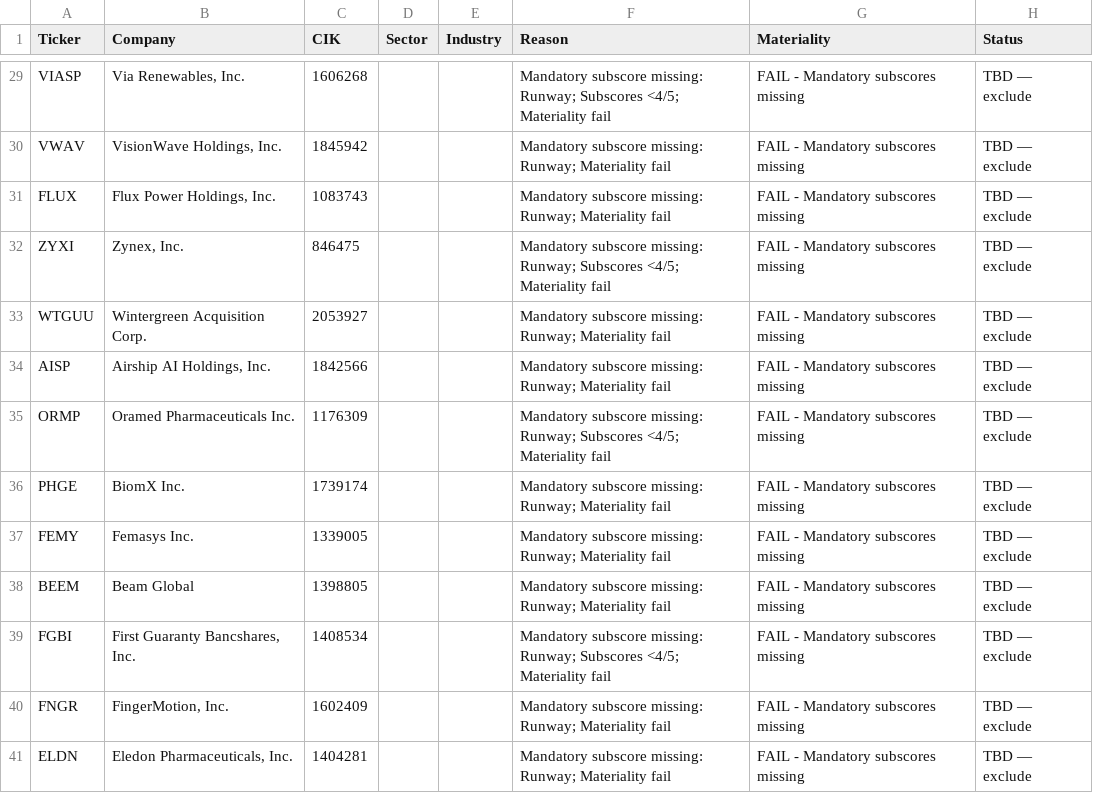
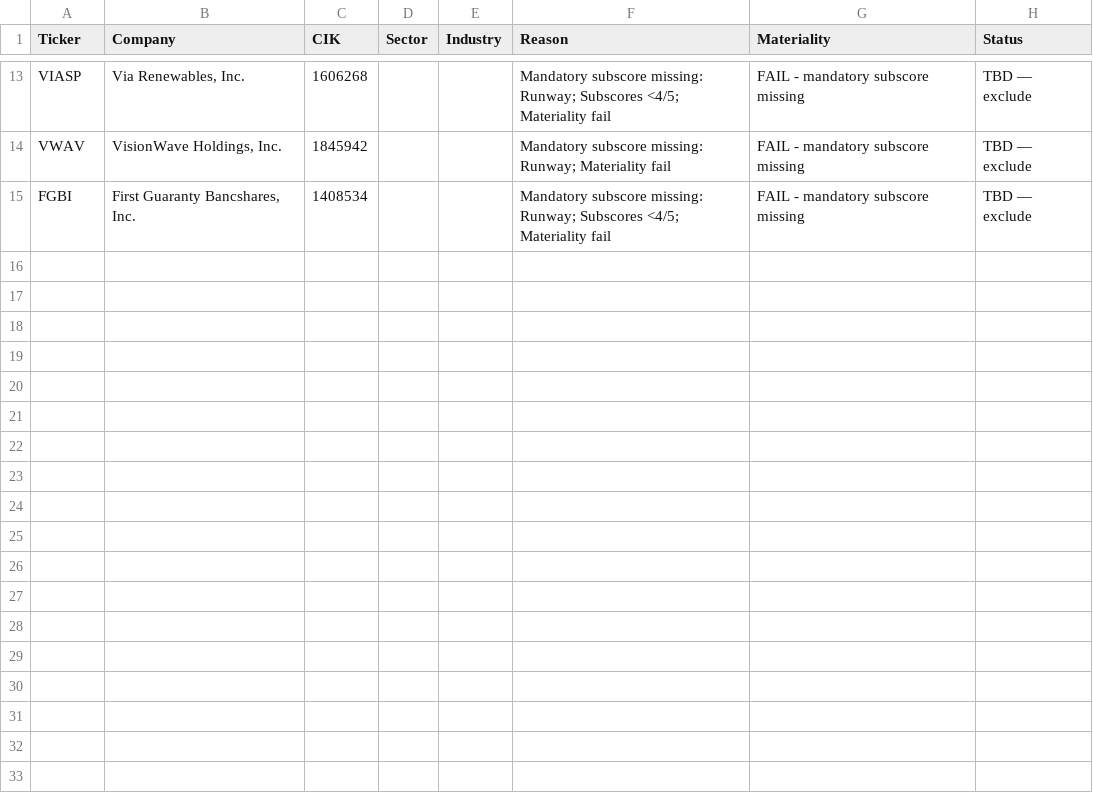
Before and after one commit to console2002/microcap-pipeline, a CSV file: data/40_tbd_exclusions.csv, drawn as a sheet; only a part is shown, gaps mark what is left out; removed rows and columns are numbered as before the commit, all else as after; the diff covers the shown part only; the diff names each change by its address in the sheet, - before the commit and + after, or states it on an @@ line.

```diff
--- a/data/40_tbd_exclusions.csv
+++ b/data/40_tbd_exclusions.csv
-G13:G14 (Materiality): FAIL - Mandatory subscores missing
+G13:G14 (Materiality): FAIL - mandatory subscore missing
-row 31: FLUX | Flux Power Holdings, Inc. | 1083743 |  |  | Mandatory subscore missing: Runway; Materiality fail | FAIL - Mandatory subscores missing | TBD — exclude
-row 32: ZYXI | Zynex, Inc. | 846475 |  |  | Mandatory subscore missing: Runway; Subscores <4/5; Materiality fail | FAIL - Mandatory subscores missing | TBD — exclude
-row 33: WTGUU | Wintergreen Acquisition Corp. | 2053927 |  |  | Mandatory subscore missing: Runway; Materiality fail | FAIL - Mandatory subscores missing | TBD — exclude
-row 34: AISP | Airship AI Holdings, Inc. | 1842566 |  |  | Mandatory subscore missing: Runway; Materiality fail | FAIL - Mandatory subscores missing | TBD — exclude
-row 35: ORMP | Oramed Pharmaceuticals Inc. | 1176309 |  |  | Mandatory subscore missing: Runway; Subscores <4/5; Materiality fail | FAIL - Mandatory subscores missing | TBD — exclude
-row 36: PHGE | BiomX Inc. | 1739174 |  |  | Mandatory subscore missing: Runway; Materiality fail | FAIL - Mandatory subscores missing | TBD — exclude
-row 37: FEMY | Femasys Inc. | 1339005 |  |  | Mandatory subscore missing: Runway; Materiality fail | FAIL - Mandatory subscores missing | TBD — exclude
-row 38: BEEM | Beam Global | 1398805 |  |  | Mandatory subscore missing: Runway; Materiality fail | FAIL - Mandatory subscores missing | TBD — exclude
-G15 (Materiality): FAIL - Mandatory subscores missing
+G15 (Materiality): FAIL - mandatory subscore missing
-row 40: FNGR | FingerMotion, Inc. | 1602409 |  |  | Mandatory subscore missing: Runway; Materiality fail | FAIL - Mandatory subscores missing | TBD — exclude
-row 41: ELDN | Eledon Pharmaceuticals, Inc. | 1404281 |  |  | Mandatory subscore missing: Runway; Materiality fail | FAIL - Mandatory subscores missing | TBD — exclude
```
Also changed, not shown: 16 removed rows and 14 edited cells elsewhere in this file, data/01_profiles.csv, data/01_universe_gated.csv, 11 other files.
